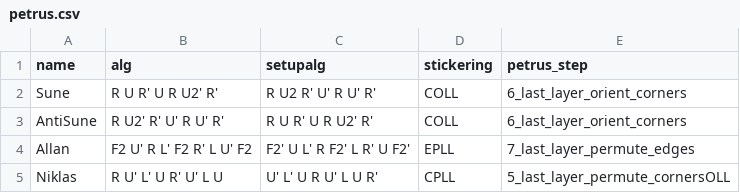
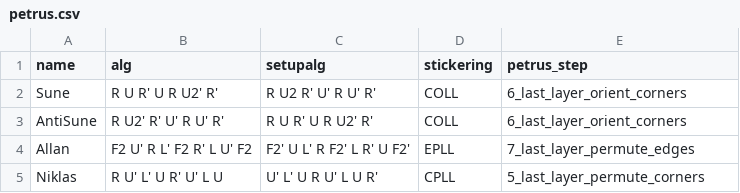
Before and after one commit to oixc/oixc.github.io, a CSV file: _data/algorithms/petrus.csv, drawn as a sheet.

Commit message:
Update petrus.csv

```diff
--- a/_data/algorithms/petrus.csv
+++ b/_data/algorithms/petrus.csv
@@ -4,2 +4,2 @@ AntiSune,R U2' R' U' R U' R',R U R' U R U2' R',COLL,6_last_layer_orient_corners
 Allan,F2 U' R L' F2 R' L U' F2,F2' U L' R F2' L R' U F2',EPLL,7_last_layer_permute_edges
-Niklas,R U' L' U R' U' L U,U' L' U R U' L U R',CPLL,5_last_layer_permute_cornersOLL
+Niklas,R U' L' U R' U' L U,U' L' U R U' L U R',CPLL,5_last_layer_permute_corners
```
